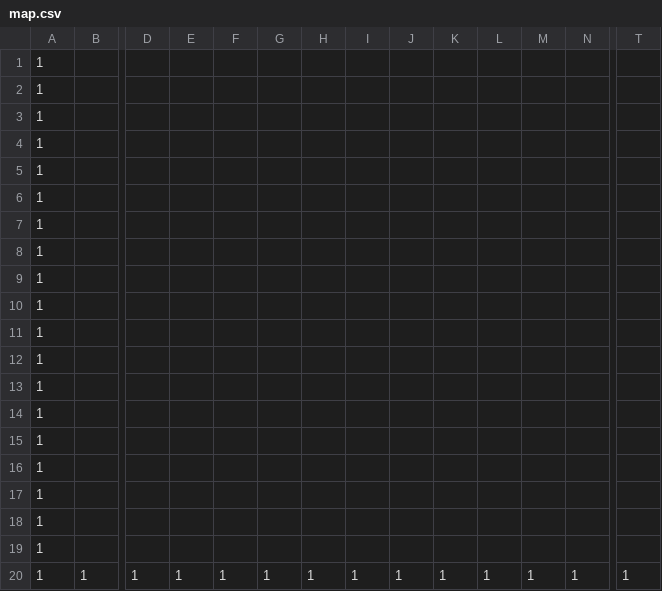
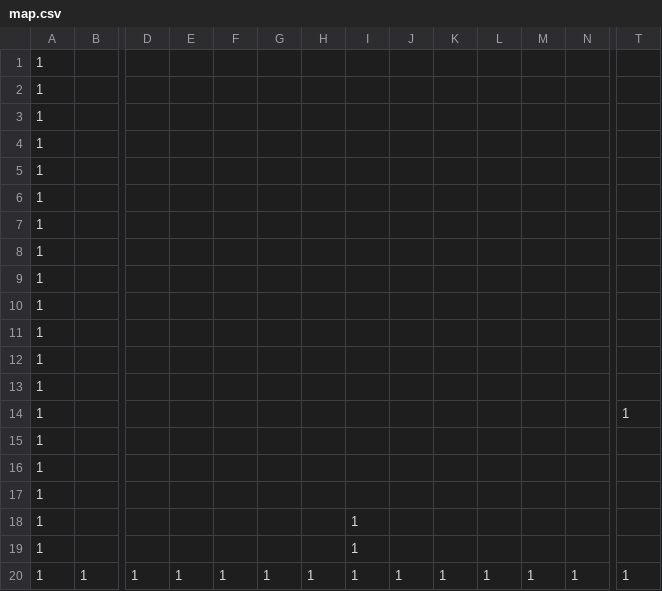
Before and after one commit to taohdghas/AL3, a CSV file: DirectXGame/Resources/map.csv, drawn as a sheet; only a part is shown, gaps mark what is left out; removed rows and columns are numbered as before the commit, all else as after; rows hold the shown columns only; the diff names each change by its address in the sheet, - before the commit and + after, or states it on an @@ line.

```diff
--- a/DirectXGame/Resources/map.csv
+++ b/DirectXGame/Resources/map.csv
+row 14: 1 |  |  |  |  |  |  |  |  |  |  |  |  | 1
-I18:I19: (empty)
+I18:I19: 1
-row 19: 1
```
Also changed, not shown: 9 other files.
